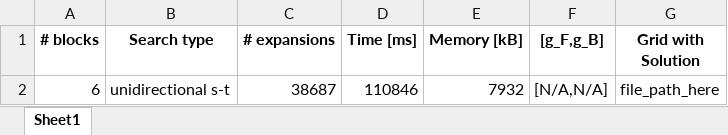
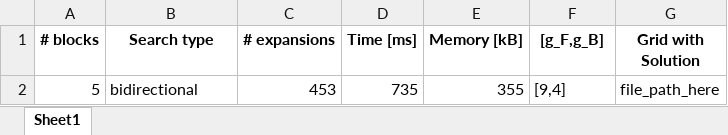
Before and after one commit to tzurshubi/BiHS, an Excel workbook: search_results.xlsx, sheet Sheet1, drawn as a sheet; values as stored, in another font and other column widths than the file's, no borders; removed rows and columns are numbered as before the commit, all else as after; the diff names each change by its address in the sheet, - before the commit and + after, or states it on an @@ line.

```diff
--- a/search_results.xlsx (sheet Sheet1)
+++ b/search_results.xlsx (sheet Sheet1)
-row 2: 6 | unidirectional s-t | 38687 | 110846 | 7932 | [N/A,N/A] | file_path_here
+row 2: 5 | bidirectional | 453 | 735 | 355 | [9,4] | file_path_here
```
Also changed, not shown: 9 other files.
